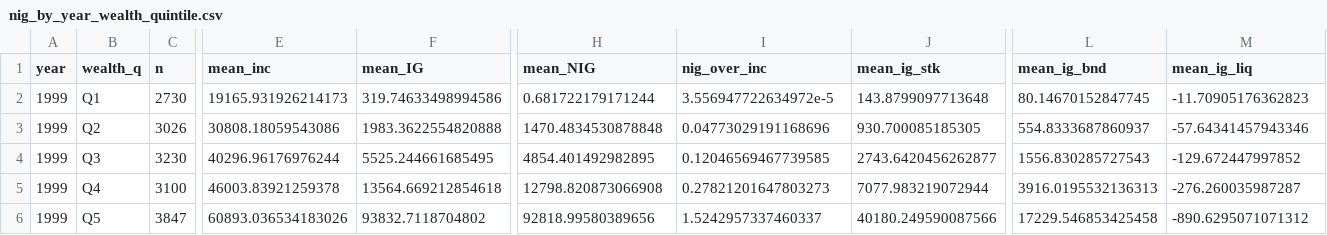
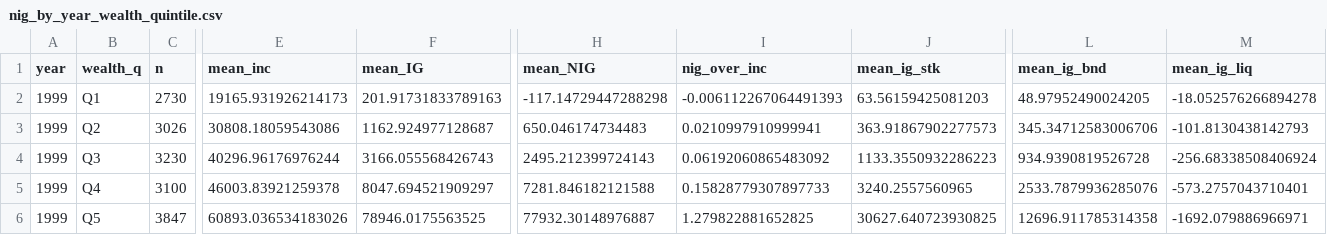
Before and after one commit to TomcatPcat/CA_costsinflation, a CSV file: output/tables/nig_by_year_wealth_quintile.csv, drawn as a sheet; only a part is shown, gaps mark what is left out; the diff covers the shown part only; the diff names each change by its address in the sheet, - before the commit and + after, or states it on an @@ line.

```diff
--- a/output/tables/nig_by_year_wealth_quintile.csv
+++ b/output/tables/nig_by_year_wealth_quintile.csv
-F2 (mean_IG): 319.74633498994586
+F2 (mean_IG): 201.91731833789163
-H2 (mean_NIG): 0.681722179171244
+H2 (mean_NIG): -117.14729447288298
-I2 (nig_over_inc): 3.556947722634972e-5
+I2 (nig_over_inc): -0.006112267064491393
-J2 (mean_ig_stk): 143.8799097713648
+J2 (mean_ig_stk): 63.56159425081203
-L2 (mean_ig_bnd): 80.14670152847745
+L2 (mean_ig_bnd): 48.97952490024205
-M2 (mean_ig_liq): -11.70905176362823
+M2 (mean_ig_liq): -18.052576266894278
-F3 (mean_IG): 1983.3622554820888
+F3 (mean_IG): 1162.924977128687
-H3 (mean_NIG): 1470.4834530878848
+H3 (mean_NIG): 650.046174734483
-I3 (nig_over_inc): 0.04773029191168696
+I3 (nig_over_inc): 0.0210997910999941
-J3 (mean_ig_stk): 930.700085185305
+J3 (mean_ig_stk): 363.91867902277573
-L3 (mean_ig_bnd): 554.8333687860937
+L3 (mean_ig_bnd): 345.34712583006706
-M3 (mean_ig_liq): -57.64341457943346
+M3 (mean_ig_liq): -101.8130438142793
-F4 (mean_IG): 5525.244661685495
+F4 (mean_IG): 3166.055568426743
-H4 (mean_NIG): 4854.401492982895
+H4 (mean_NIG): 2495.212399724143
-I4 (nig_over_inc): 0.12046569467739585
+I4 (nig_over_inc): 0.06192060865483092
-J4 (mean_ig_stk): 2743.6420456262877
+J4 (mean_ig_stk): 1133.3550932286223
-L4 (mean_ig_bnd): 1556.830285727543
+L4 (mean_ig_bnd): 934.9390819526728
-M4 (mean_ig_liq): -129.672447997852
+M4 (mean_ig_liq): -256.68338508406924
-F5 (mean_IG): 13564.669212854618
+F5 (mean_IG): 8047.694521909297
-H5 (mean_NIG): 12798.820873066908
+H5 (mean_NIG): 7281.846182121588
-I5 (nig_over_inc): 0.27821201647803273
+I5 (nig_over_inc): 0.15828779307897733
-J5 (mean_ig_stk): 7077.983219072944
+J5 (mean_ig_stk): 3240.2557560965
-L5 (mean_ig_bnd): 3916.0195532136313
+L5 (mean_ig_bnd): 2533.7879936285076
-M5 (mean_ig_liq): -276.260035987287
+M5 (mean_ig_liq): -573.2757043710401
-F6 (mean_IG): 93832.7118704802
+F6 (mean_IG): 78946.0175563525
-H6 (mean_NIG): 92818.99580389656
+H6 (mean_NIG): 77932.30148976887
-I6 (nig_over_inc): 1.5242957337460337
+I6 (nig_over_inc): 1.279822881652825
-J6 (mean_ig_stk): 40180.249590087566
+J6 (mean_ig_stk): 30627.640723930825
-L6 (mean_ig_bnd): 17229.546853425458
+L6 (mean_ig_bnd): 12696.911785314358
-M6 (mean_ig_liq): -890.6295071071312
+M6 (mean_ig_liq): -1692.079886966971
```
Also changed, not shown: 150 edited cells elsewhere in this file, output/tables/inequality_revaluation_by_period.csv, output/tables/nig_by_period_wealth_quintile.csv, 18 other files.
